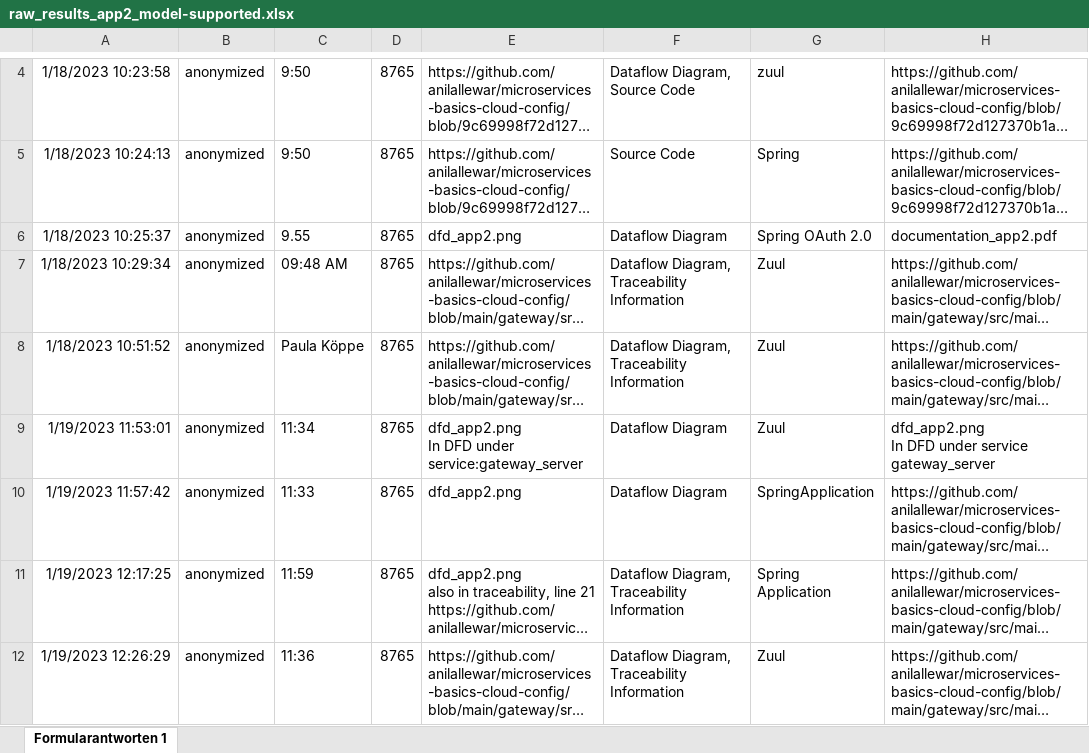
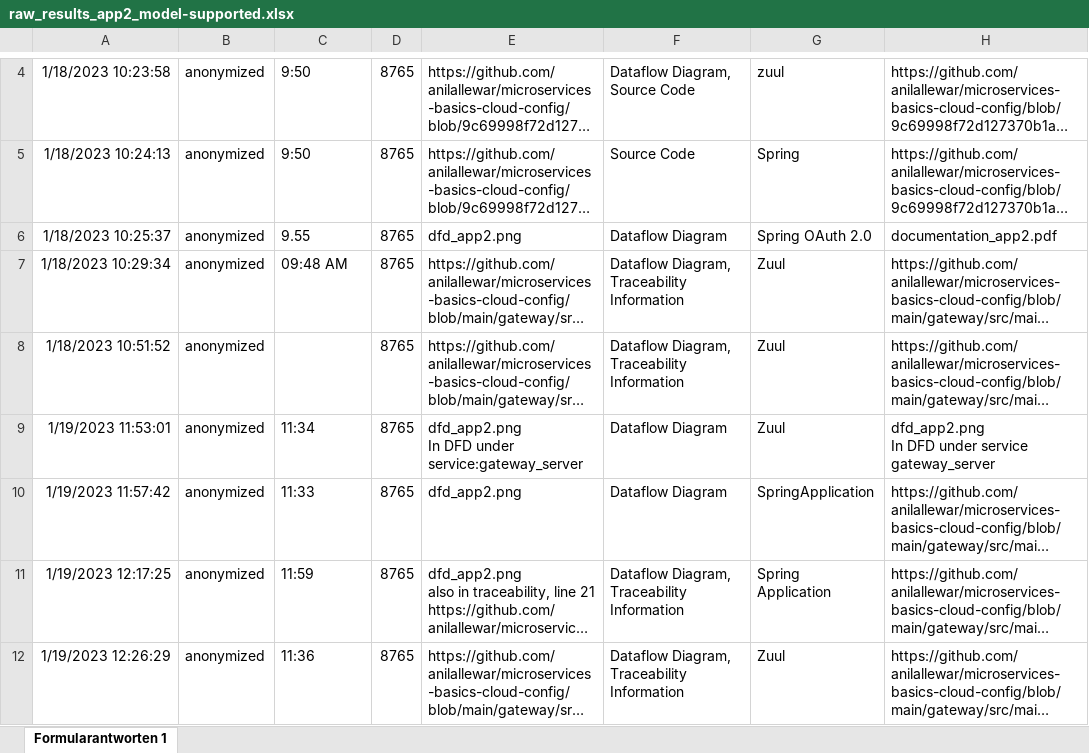
Before and after one commit to tuhh-softsec/SANER2024_empirical_experiment_DFDs, an Excel workbook: raw_results/raw_results_app2_model-supported.xlsx, sheet Formularantworten 1, drawn as a sheet; only a part is shown, gaps mark what is left out; long unchanged cells end in …; values as stored, in another font and other column widths than the file's, no borders; the diff names each change by its address in the sheet, - before the commit and + after, or states it on an @@ line.

```diff
--- a/raw_results/raw_results_app2_model-supported.xlsx (sheet Formularantworten 1)
+++ b/raw_results/raw_results_app2_model-supported.xlsx (sheet Formularantworten 1)
-C8: Paula Köppe
+C8: (empty)
```
Also changed, not shown: 18 other files.
